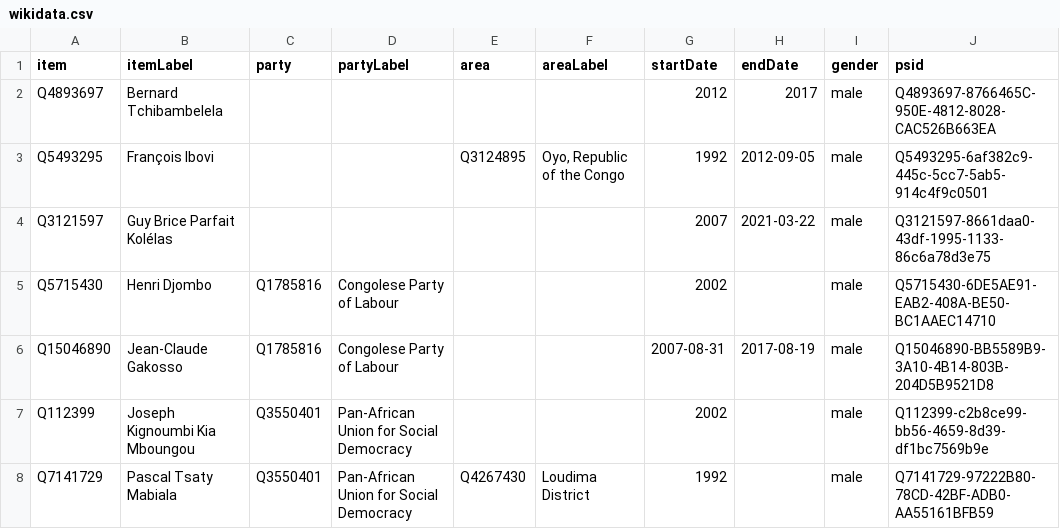
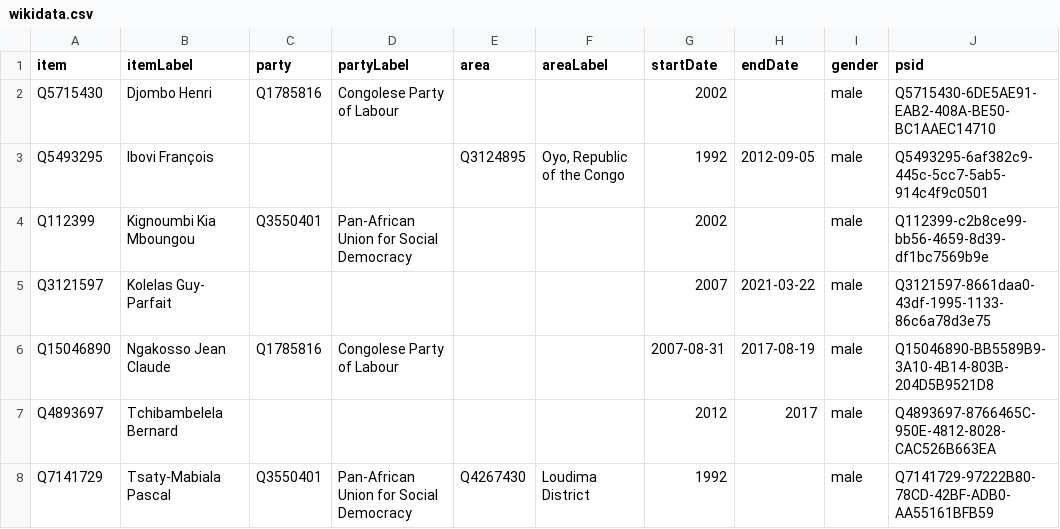
Before and after one commit to every-politician-scrapers/congo-brazzaville, a CSV file: sources/legislature/12-adiac/wikidata.csv, drawn as a sheet.

```diff
--- a/sources/legislature/12-adiac/wikidata.csv
+++ b/sources/legislature/12-adiac/wikidata.csv
@@ -1,8 +1,8 @@
 item,itemLabel,party,partyLabel,area,areaLabel,startDate,endDate,gender,psid
-Q4893697,Bernard Tchibambelela,,,,,2012,2017,male,Q4893697-8766465C-950E-4812-8028-CAC526B663EA
-Q5493295,François Ibovi,,,Q3124895,"Oyo, Republic of the Congo",1992,2012-09-05,male,Q5493295-6af382c9-445c-5cc7-5ab5-914c4f9c0501
-Q3121597,Guy Brice Parfait Kolélas,,,,,2007,2021-03-22,male,Q3121597-8661daa0-43df-1995-1133-86c6a78d3e75
-Q5715430,Henri Djombo,Q1785816,Congolese Party of Labour,,,2002,,male,Q5715430-6DE5AE91-EAB2-408A-BE50-BC1AAEC14710
-Q15046890,Jean-Claude Gakosso,Q1785816,Congolese Party of Labour,,,2007-08-31,2017-08-19,male,Q15046890-BB5589B9-3A10-4B14-803B-204D5B9521D8
-Q112399,Joseph Kignoumbi Kia Mboungou,Q3550401,Pan-African Union for Social Democracy,,,2002,,male,Q112399-c2b8ce99-bb56-4659-8d39-df1bc7569b9e
-Q7141729,Pascal Tsaty Mabiala,Q3550401,Pan-African Union for Social Democracy,Q4267430,Loudima District,1992,,male,Q7141729-97222B80-78CD-42BF-ADB0-AA55161BFB59
+Q5715430,Djombo Henri,Q1785816,Congolese Party of Labour,,,2002,,male,Q5715430-6DE5AE91-EAB2-408A-BE50-BC1AAEC14710
+Q5493295,Ibovi François,,,Q3124895,"Oyo, Republic of the Congo",1992,2012-09-05,male,Q5493295-6af382c9-445c-5cc7-5ab5-914c4f9c0501
+Q112399,Kignoumbi Kia Mboungou,Q3550401,Pan-African Union for Social Democracy,,,2002,,male,Q112399-c2b8ce99-bb56-4659-8d39-df1bc7569b9e
+Q3121597,Kolelas Guy- Parfait,,,,,2007,2021-03-22,male,Q3121597-8661daa0-43df-1995-1133-86c6a78d3e75
+Q15046890,Ngakosso Jean Claude,Q1785816,Congolese Party of Labour,,,2007-08-31,2017-08-19,male,Q15046890-BB5589B9-3A10-4B14-803B-204D5B9521D8
+Q4893697,Tchibambelela Bernard,,,,,2012,2017,male,Q4893697-8766465C-950E-4812-8028-CAC526B663EA
+Q7141729,Tsaty-Mabiala Pascal,Q3550401,Pan-African Union for Social Democracy,Q4267430,Loudima District,1992,,male,Q7141729-97222B80-78CD-42BF-ADB0-AA55161BFB59
```
Also changed, not shown: sources/legislature/12-adiac/diff.csv, 1 other file.
